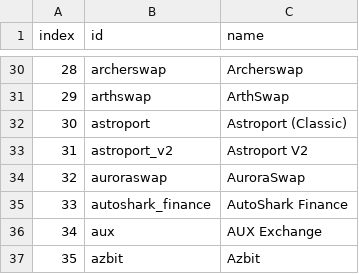
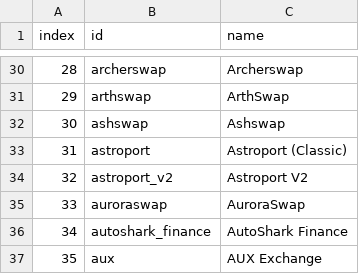
Before and after one commit to Invoany/get_exchange_symbols_coingecko, a CSV file: Output/AllExchanges_CoinGecko_20230529.csv, drawn as a sheet; only a part is shown, gaps mark what is left out; the shorter side is filled out with more unchanged rows; addresses are those after the commit; the diff names each change by its address in the sheet, - before the commit and + after, or states it on an @@ line.

Commit message:
Added the last file to Output Folder of 29/05/2023

```diff
--- a/Output/AllExchanges_CoinGecko_20230529.csv
+++ b/Output/AllExchanges_CoinGecko_20230529.csv
+row 32: 30 | ashswap | Ashswap
@@ column A (index) renumbered from row 33 down @@
```
